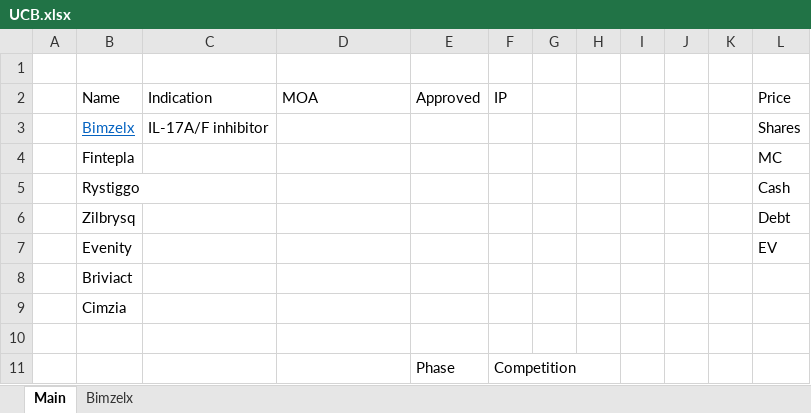
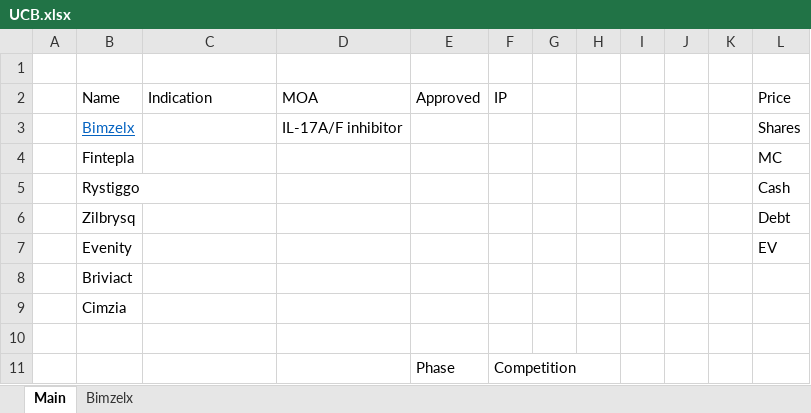
Before and after one commit to coello380/models, an Excel workbook: UCB.xlsx, sheet Main, drawn as a sheet; values as stored, in another font and other column widths than the file's, no borders; the diff names each change by its address in the sheet, - before the commit and + after, or states it on an @@ line.

```diff
--- a/UCB.xlsx (sheet Main)
+++ b/UCB.xlsx (sheet Main)
-C3 (Indication): IL-17A/F inhibitor
+C3 (Indication): (empty)
-D3 (MOA): (empty)
+D3 (MOA): IL-17A/F inhibitor
```
Also changed, not shown: ABBV.xlsx, Pricer.xlsx, 9 other files.
